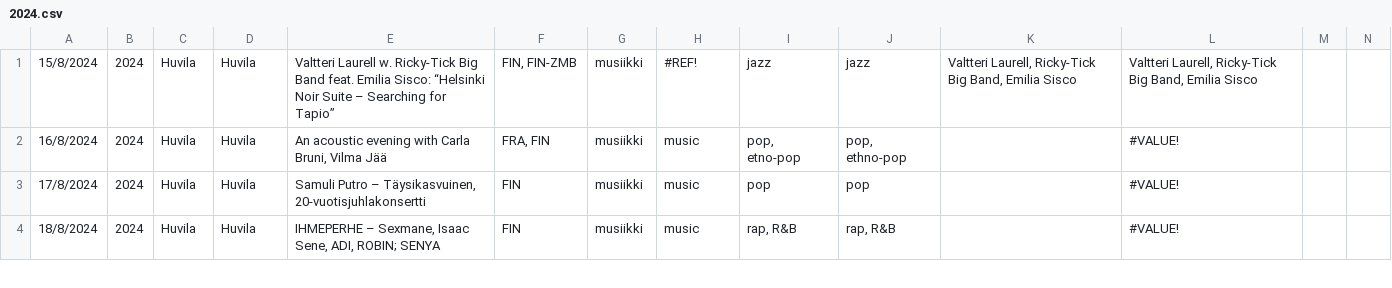
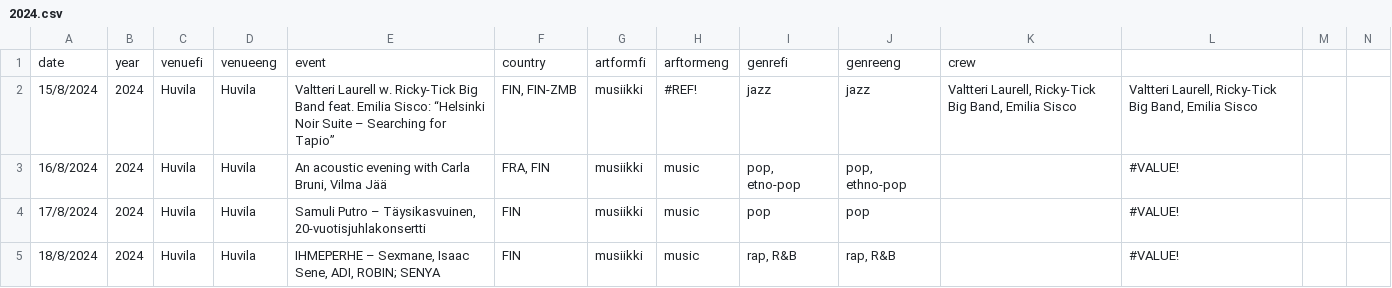
Before and after one commit to helsinkifestivalarchive/archive, a CSV file: pages/2024.csv, drawn as a sheet; only a part is shown; rows hold the shown columns only; the diff names each change by its address in the sheet, - before the commit and + after, or states it on an @@ line.

Commit message:
Update 2024.csv

```diff
--- a/pages/2024.csv
+++ b/pages/2024.csv
+row 1: date | year | venuefi | venueeng | event | country | artformfi | arftormeng | genrefi | genreeng | crew
```
